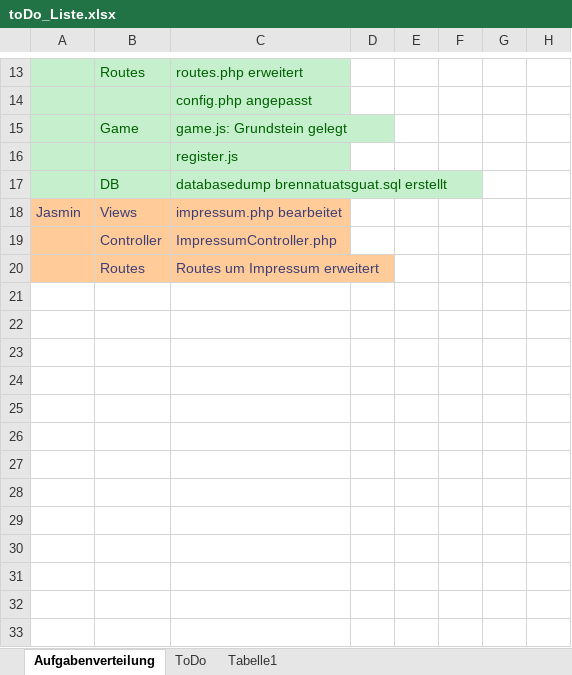
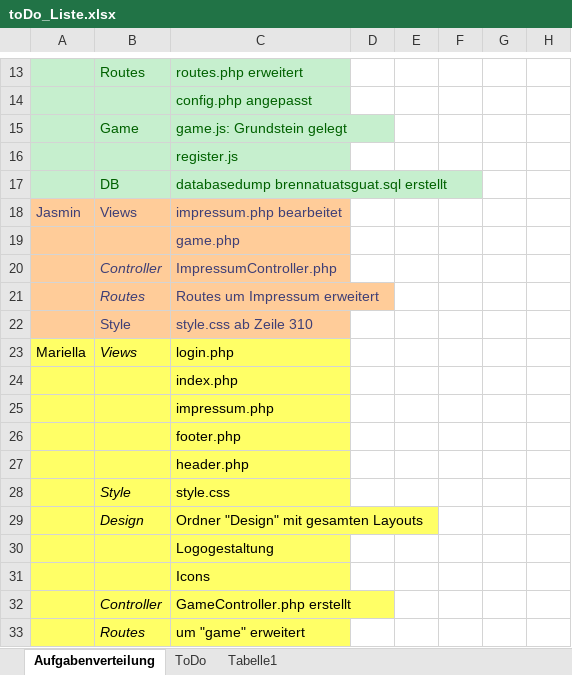
Before and after one commit to nadinegostner/BrennaTuatsGuat, an Excel workbook: docs/toDo_Liste.xlsx, sheet Aufgabenverteilung, drawn as a sheet; only a part is shown, gaps mark what is left out; values as stored, in another font and other column widths than the file's, no borders; table styles not drawn; addresses are those after the commit; the diff names each change by its address in the sheet, - before the commit and + after, or states it on an @@ line.

```diff
--- a/docs/toDo_Liste.xlsx (sheet Aufgabenverteilung)
+++ b/docs/toDo_Liste.xlsx (sheet Aufgabenverteilung)
+row 19:  |  | game.php
-B20:B21 italic: off
+B20:B21 italic: on
+row 22:  | Style | style.css ab Zeile 310
+row 23: Mariella | Views | login.php
+row 24:  |  | index.php
+row 25:  |  | impressum.php
+row 26:  |  | footer.php
+row 27:  |  | header.php
+row 28:  | Style | style.css
+row 29:  | Design | Ordner "Design" mit gesamten Layouts
+row 30:  |  | Logogestaltung
+row 31:  |  | Icons
+row 32:  | Controller | GameController.php erstellt
+row 33:  | Routes | um "game" erweitert
```
Also changed, not shown: sheet ToDo, 1 other file.
